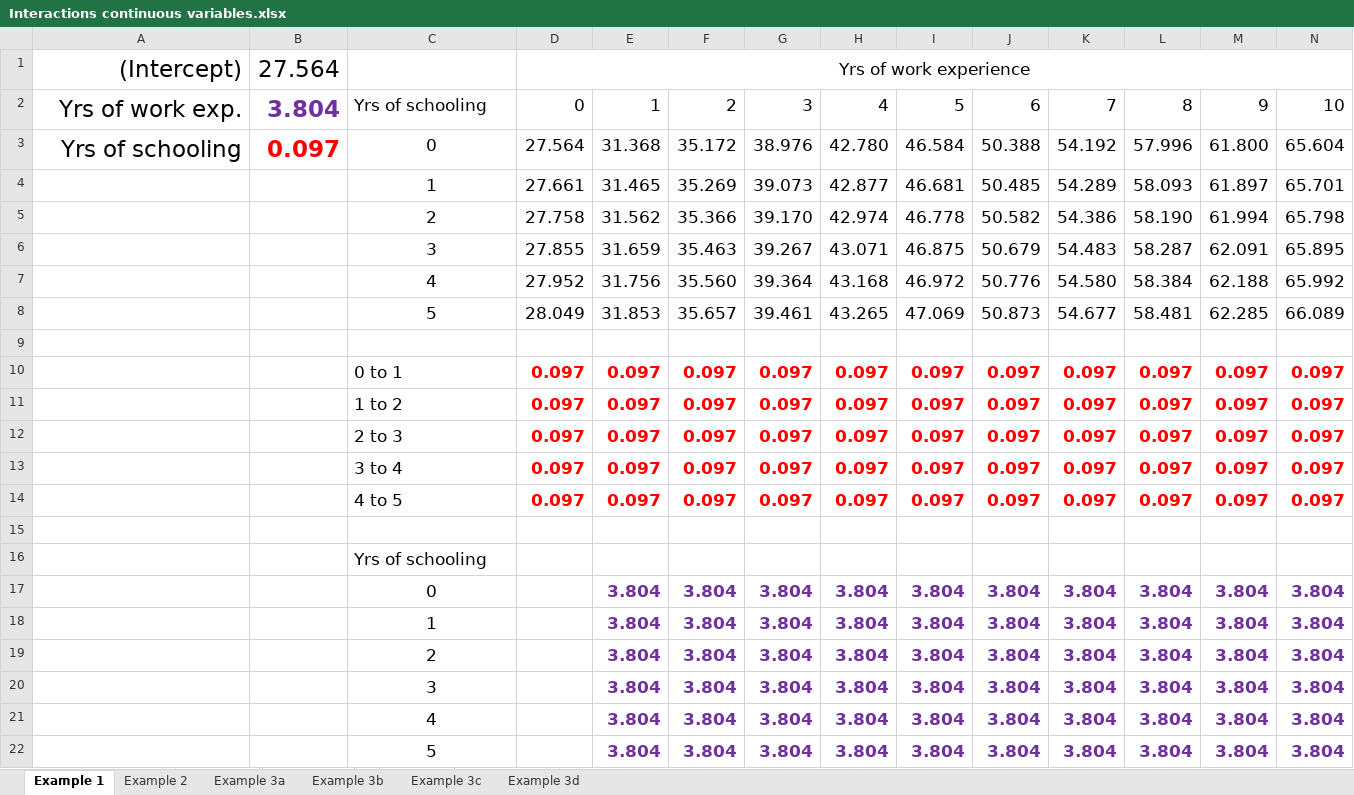
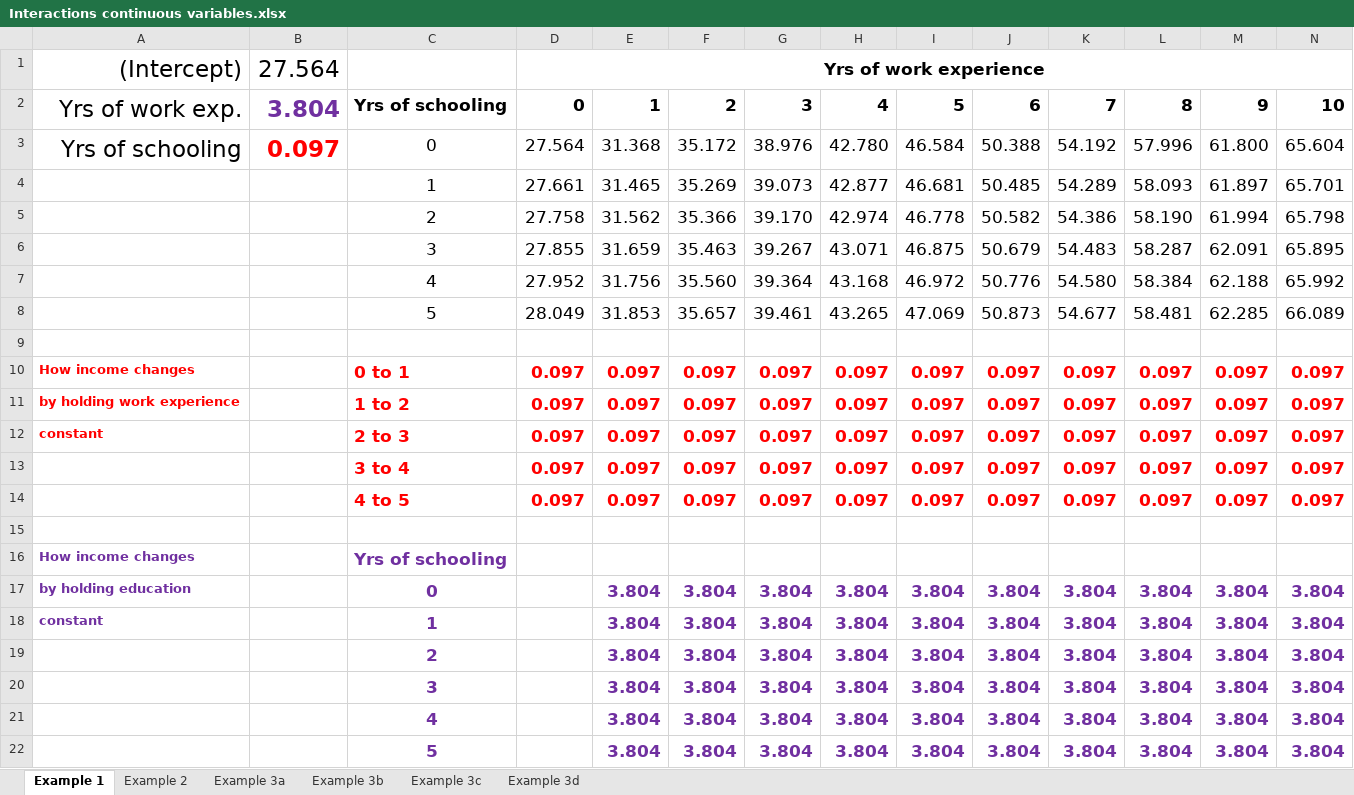
Before and after one commit to hpl104/hpl104, an Excel workbook: Interactions continuous variables.xlsx, sheet Example 1, drawn as a sheet; values as stored, in another font and other column widths than the file's, no borders; the diff names each change by its address in the sheet, - before the commit and + after, or states it on an @@ line.

```diff
--- a/Interactions continuous variables.xlsx (sheet Example 1)
+++ b/Interactions continuous variables.xlsx (sheet Example 1)
-D1 bold: off
+D1 bold: on
-C2:N2 bold: off
+C2:N2 bold: on
-A10: (empty)
+A10: How income changes
@@ C10:C14 bold: off → on, text colour: black → #FF0000 @@
-A11: (empty)
+A11: by holding work experience
-A12: (empty)
+A12: constant
-A16: (empty)
+A16: How income changes
@@ C16:C22 bold: off → on, text colour: black → #7030A0 @@
-A17: (empty)
+A17: by holding education
-A18: (empty)
+A18: constant
```
Also changed, not shown: sheet Example 3a, sheet Example 3b, sheet Example 3c, sheet Example 3d, formulas that keep their value.
